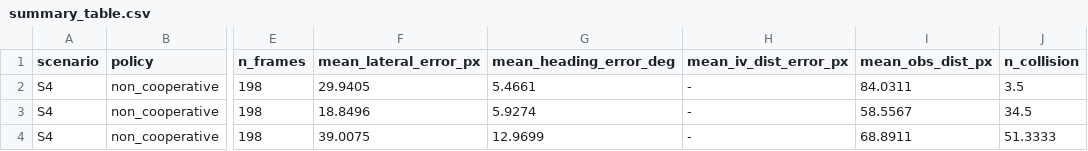
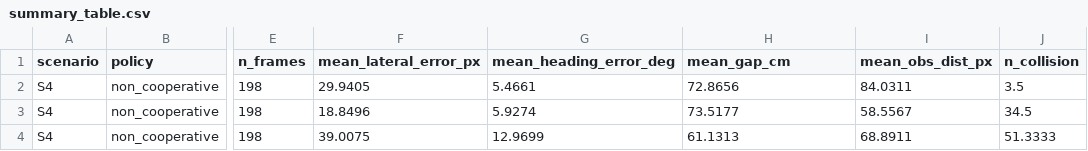
Before and after one commit to Cyber-physical-Systems-Lab/master-thesis-research-platform-minicars, a CSV file: exp/results/S4-78dFOV-non-calib-non_cooperative/summary_table.csv, drawn as a sheet; only a part is shown, gaps mark what is left out; the diff names each change by its address in the sheet, - before the commit and + after, or states it on an @@ line.

```diff
--- a/exp/results/S4-78dFOV-non-calib-non_cooperative/summary_table.csv
+++ b/exp/results/S4-78dFOV-non-calib-non_cooperative/summary_table.csv
-H1: mean_iv_dist_error_px
+H1: mean_gap_cm
-H2 (mean_gap_cm): -
+H2 (mean_gap_cm): 72.8656
-H3 (mean_gap_cm): -
+H3 (mean_gap_cm): 73.5177
-H4 (mean_gap_cm): -
+H4 (mean_gap_cm): 61.1313
```
Also changed, not shown: exp/results/S1-78dFOV-calib-cooperative/summary_table.csv, exp/results/S1-78dFOV-non-calib-cooperative/summary_table.csv, 30 other files.
